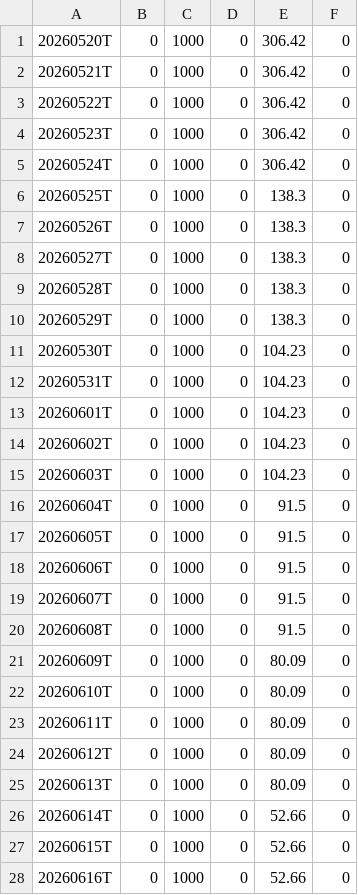
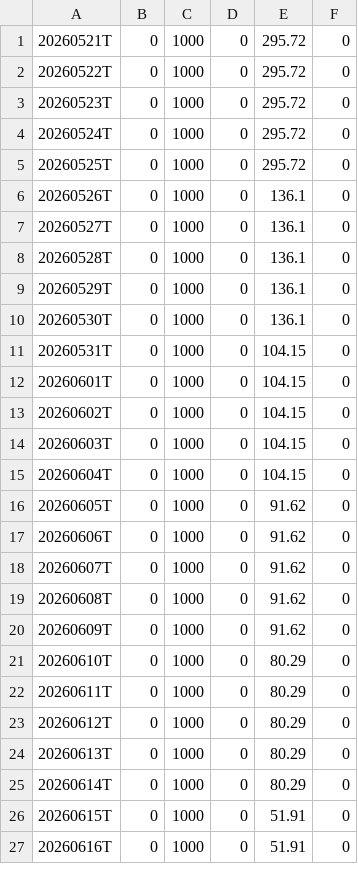
Before and after one commit to mls149/rs-log, a CSV file: output/RSRATING.csv, drawn as a sheet; only a part is shown; the diff covers the shown part only.

```diff
--- a/output/RSRATING.csv
+++ b/output/RSRATING.csv
@@ -1,28 +1,27 @@
-20260520T,0,1000,0,306.42,0
-20260521T,0,1000,0,306.42,0
-20260522T,0,1000,0,306.42,0
-20260523T,0,1000,0,306.42,0
-20260524T,0,1000,0,306.42,0
-20260525T,0,1000,0,138.3,0
-20260526T,0,1000,0,138.3,0
-20260527T,0,1000,0,138.3,0
-20260528T,0,1000,0,138.3,0
-20260529T,0,1000,0,138.3,0
-20260530T,0,1000,0,104.23,0
-20260531T,0,1000,0,104.23,0
-20260601T,0,1000,0,104.23,0
-20260602T,0,1000,0,104.23,0
-20260603T,0,1000,0,104.23,0
-20260604T,0,1000,0,91.5,0
-20260605T,0,1000,0,91.5,0
-20260606T,0,1000,0,91.5,0
-20260607T,0,1000,0,91.5,0
-20260608T,0,1000,0,91.5,0
-20260609T,0,1000,0,80.09,0
-20260610T,0,1000,0,80.09,0
-20260611T,0,1000,0,80.09,0
-20260612T,0,1000,0,80.09,0
-20260613T,0,1000,0,80.09,0
-20260614T,0,1000,0,52.66,0
-20260615T,0,1000,0,52.66,0
-20260616T,0,1000,0,52.66,0
+20260521T,0,1000,0,295.72,0
+20260522T,0,1000,0,295.72,0
+20260523T,0,1000,0,295.72,0
+20260524T,0,1000,0,295.72,0
+20260525T,0,1000,0,295.72,0
+20260526T,0,1000,0,136.1,0
+20260527T,0,1000,0,136.1,0
+20260528T,0,1000,0,136.1,0
+20260529T,0,1000,0,136.1,0
+20260530T,0,1000,0,136.1,0
+20260531T,0,1000,0,104.15,0
+20260601T,0,1000,0,104.15,0
+20260602T,0,1000,0,104.15,0
+20260603T,0,1000,0,104.15,0
+20260604T,0,1000,0,104.15,0
+20260605T,0,1000,0,91.62,0
+20260606T,0,1000,0,91.62,0
+20260607T,0,1000,0,91.62,0
+20260608T,0,1000,0,91.62,0
+20260609T,0,1000,0,91.62,0
+20260610T,0,1000,0,80.29,0
+20260611T,0,1000,0,80.29,0
+20260612T,0,1000,0,80.29,0
+20260613T,0,1000,0,80.29,0
+20260614T,0,1000,0,80.29,0
+20260615T,0,1000,0,51.91,0
+20260616T,0,1000,0,51.91,0
```
Also changed, not shown: 1 added row and 7 edited cells elsewhere in this file, output/rs_industries.csv, output/rs_stocks.csv, 2 other files.
